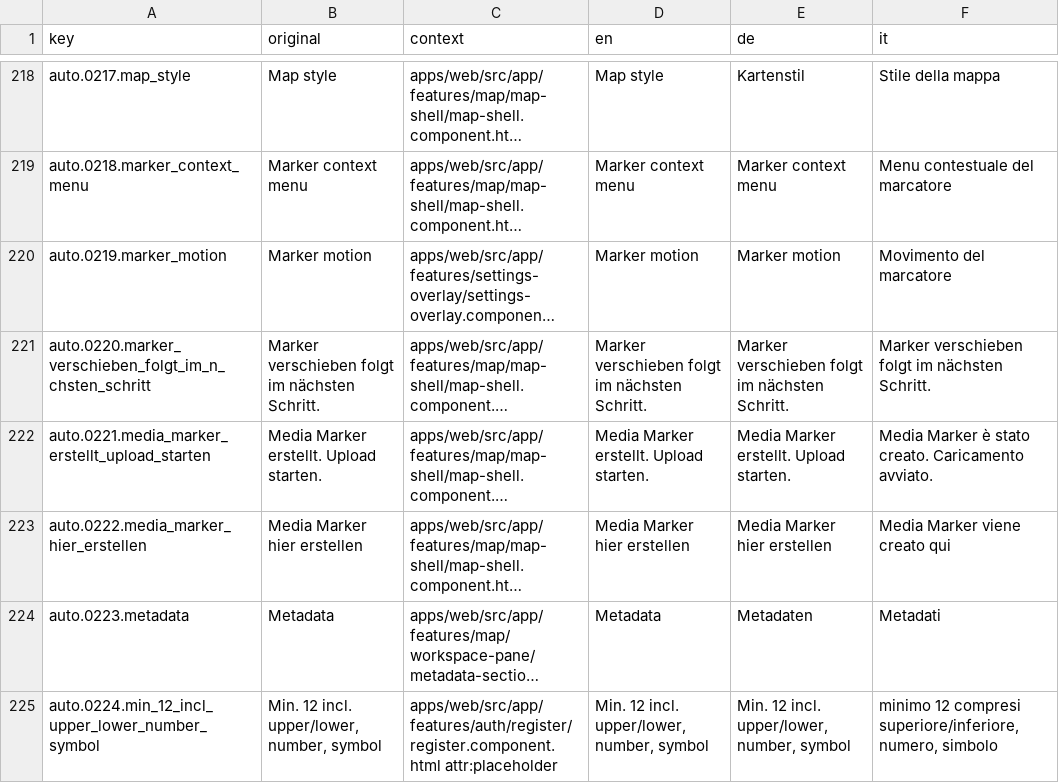
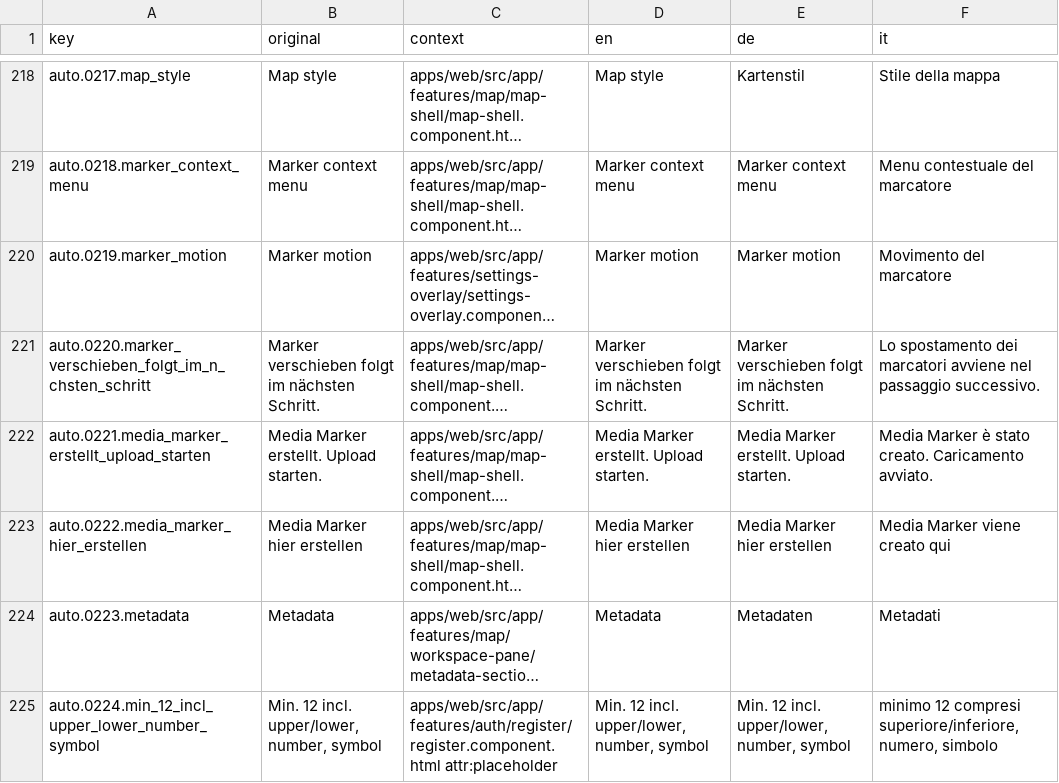
Before and after one commit to matkleve/feldpost, a CSV file: docs/i18n/translation-workbench.csv, drawn as a sheet; only a part is shown, gaps mark what is left out; long unchanged cells end in …; the diff covers the shown part only; the diff names each change by its address in the sheet, - before the commit and + after, or states it on an @@ line.

```diff
--- a/docs/i18n/translation-workbench.csv
+++ b/docs/i18n/translation-workbench.csv
-F221 (it): Marker verschieben folgt im nächsten Schritt.
+F221 (it): Lo spostamento dei marcatori avviene nel passaggio successivo.
```
Also changed, not shown: 15 edited cells elsewhere in this file, 14 other files.
